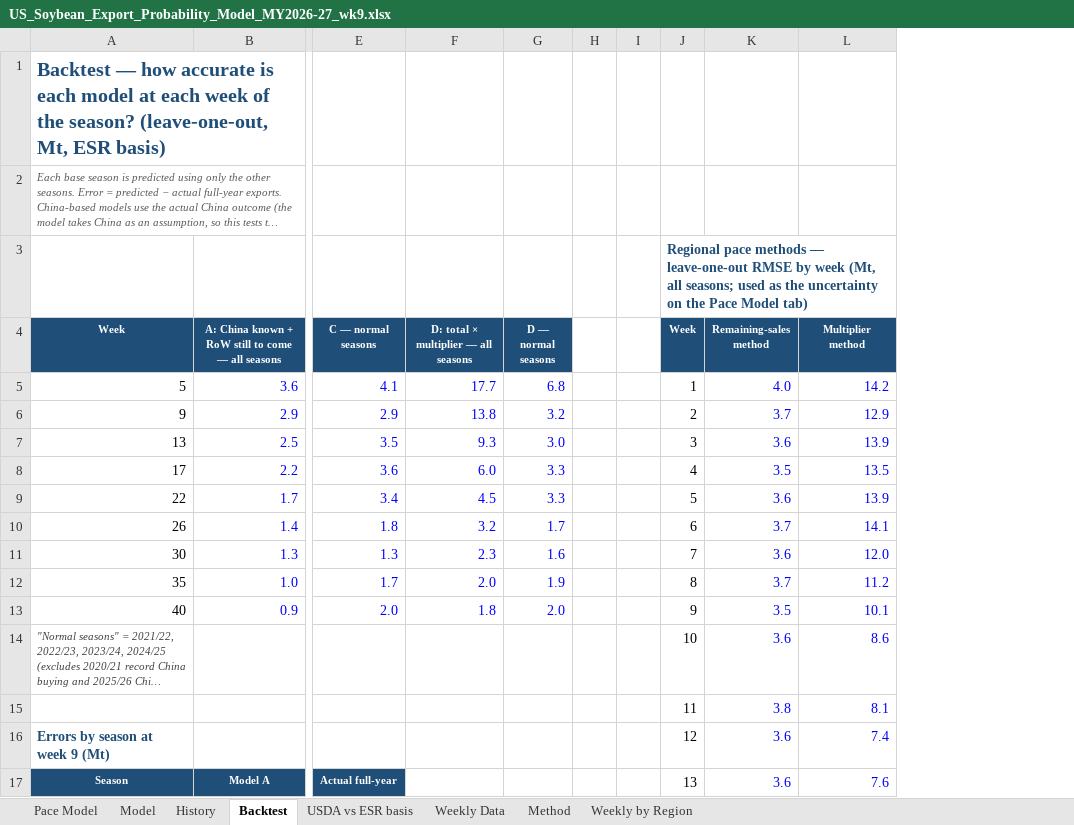
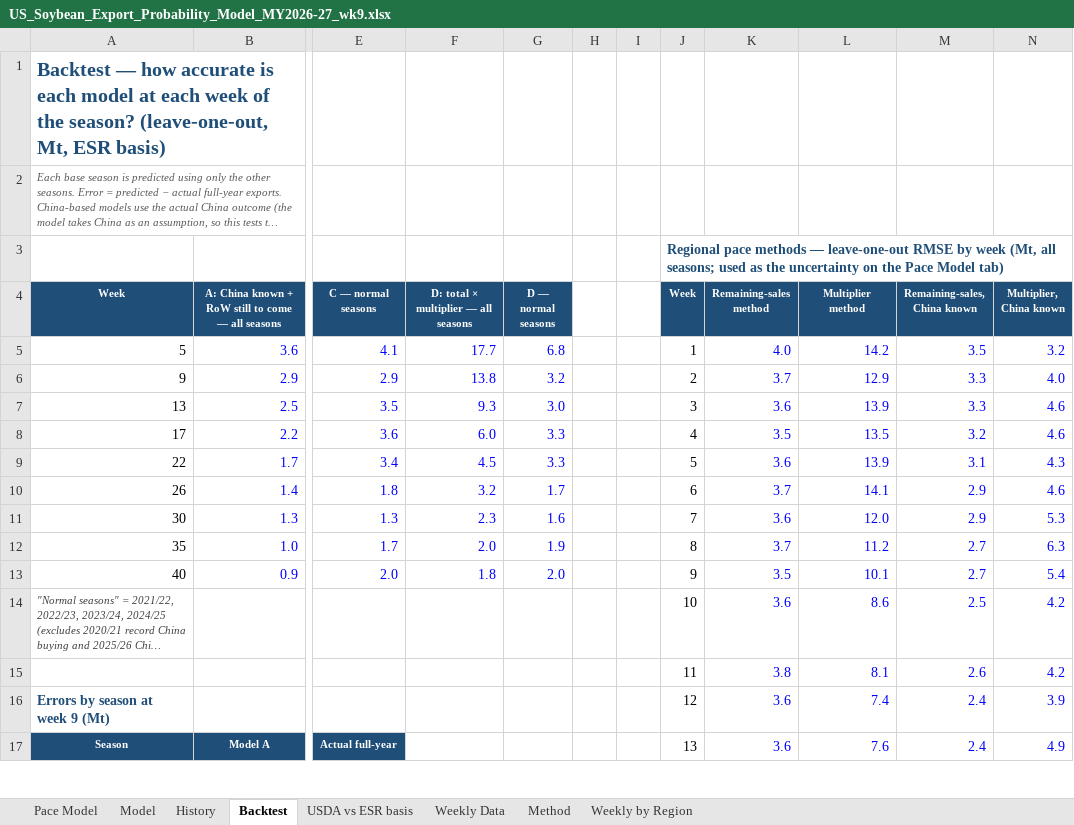
Before and after one commit to gg1980-coder/claude, an Excel workbook: export-sales/US_Soybean_Export_Probability_Model_MY2026-27_wk9.xlsx, sheet Backtest, drawn as a sheet; only a part is shown, gaps mark what is left out; long unchanged cells end in …; values as stored, in another font and other column widths than the file's, no borders; charts and pictures not drawn; the diff names each change by its address in the sheet, - before the commit and + after, or states it on an @@ line.

```diff
--- a/export-sales/US_Soybean_Export_Probability_Model_MY2026-27_wk9.xlsx (sheet Backtest)
+++ b/export-sales/US_Soybean_Export_Probability_Model_MY2026-27_wk9.xlsx (sheet Backtest)
+column M (Remaining-sales, China known), rows 5-17: 3.5 | 3.3 | 3.3 | 3.2 | 3.1 | 2.9 | 2.9 | 2.7 | 2.7 | 2.5 | 2.6 | 2.4 | 2.4
+column N (Multiplier, China known), rows 5-17: 3.2 | 4.0 | 4.6 | 4.6 | 4.3 | 4.6 | 5.3 | 6.3 | 5.4 | 4.2 | 4.2 | 3.9 | 4.9
```
Also changed, not shown: sheet Pace Model, charts or pictures, 1 other file.
